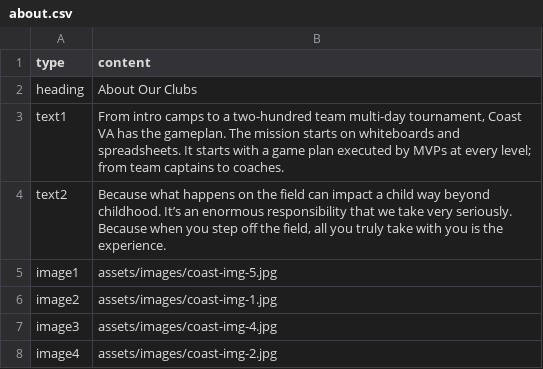
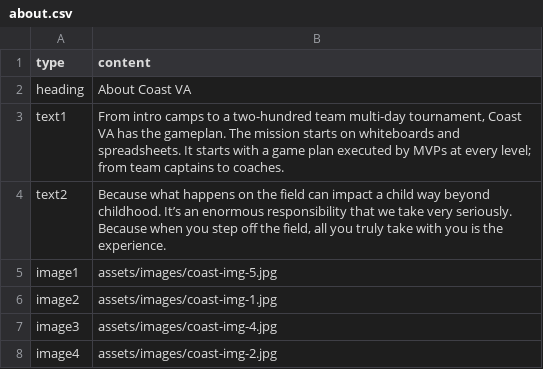
Before and after one commit to coastva/coast-va, a CSV file: assets/data/about.csv, drawn as a sheet.

Commit message:
deploy: 24631a23a5da1039cc45a087501e35883cbb2f1a

```diff
--- a/assets/data/about.csv
+++ b/assets/data/about.csv
@@ -1,3 +1,3 @@
 type,content
-heading,About Our Clubs
+heading,About Coast VA
 text1,"From intro camps to a two-hundred team multi-day tournament, Coast VA has the gameplan. The mission starts on whiteboards and spreadsheets. It starts with a game plan executed by MVPs at every level; from team captains to coaches."
```
